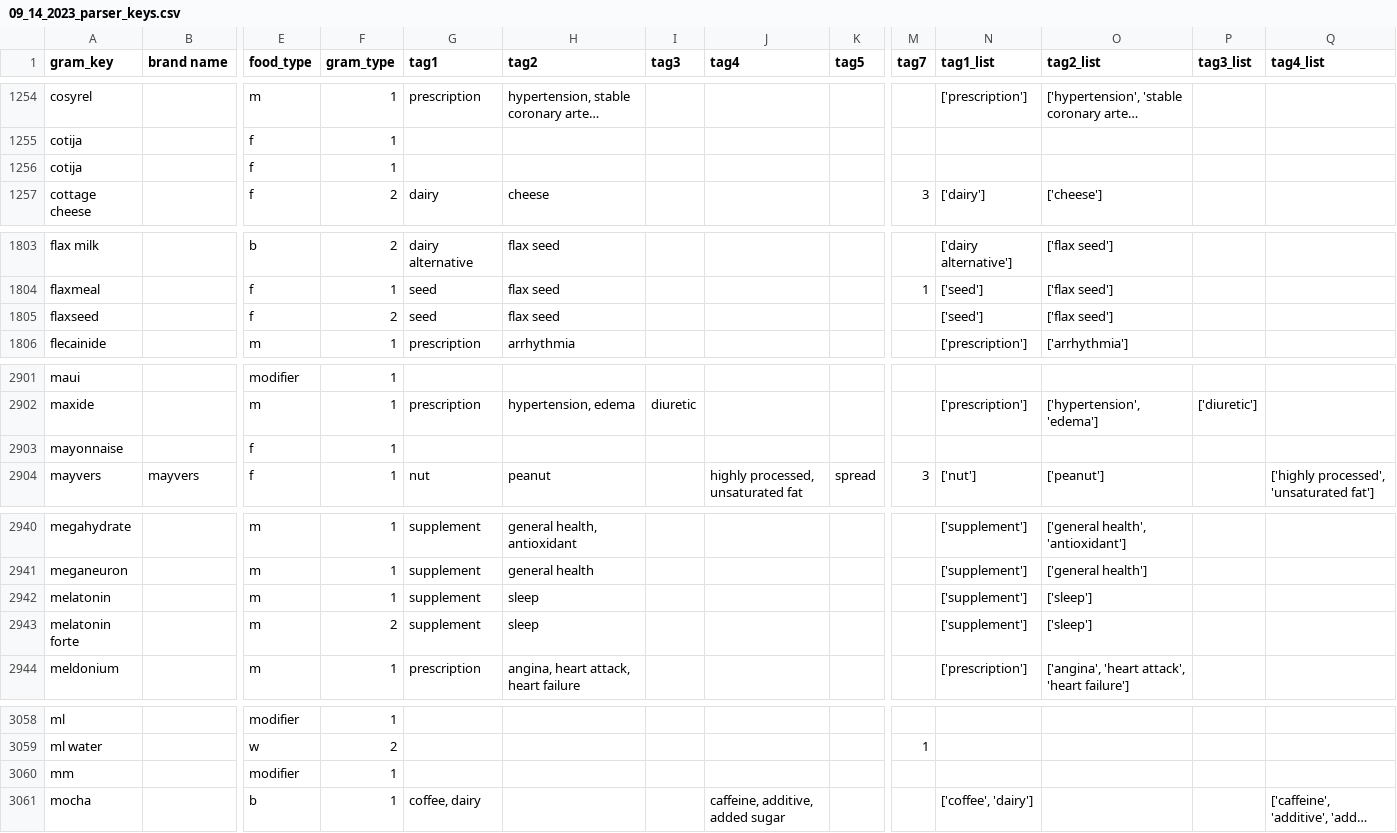
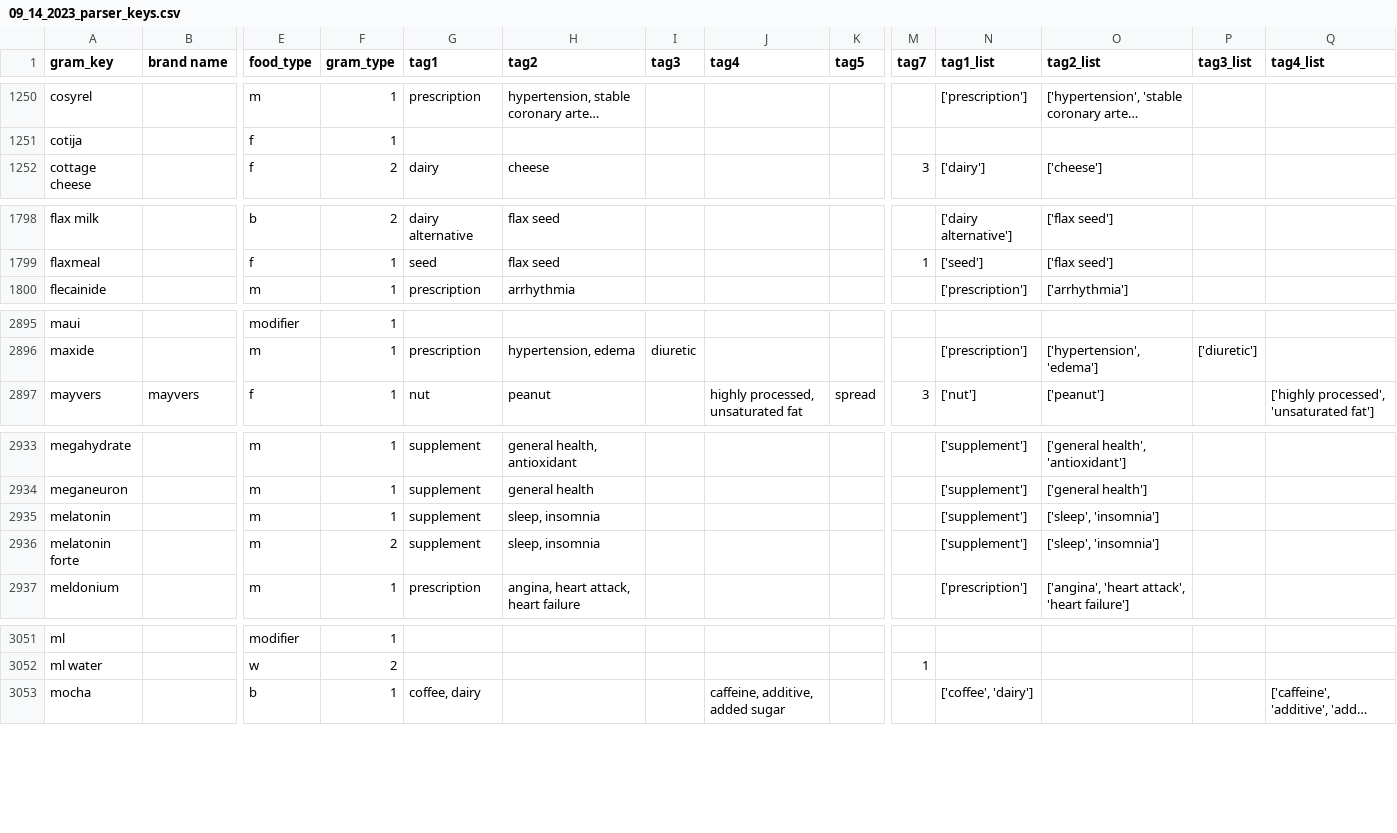
Before and after one commit to tktran11/treets, a CSV file: data/09_14_2023_parser_keys.csv, drawn as a sheet; only a part is shown, gaps mark what is left out; long unchanged cells end in …; removed rows and columns are numbered as before the commit, all else as after; rows hold the shown columns only; the diff covers the shown part only; the diff names each change by its address in the sheet, - before the commit and + after, or states it on an @@ line.

```diff
--- a/data/09_14_2023_parser_keys.csv
+++ b/data/09_14_2023_parser_keys.csv
-row 1256: cotija |  | f | 1
-row 1805: flaxseed |  | f | 2 | seed | flax seed |  |  |  |  | ['seed'] | ['flax seed']
-row 2903: mayonnaise |  | f | 1
-H2935:H2936 (tag2): sleep
+H2935:H2936 (tag2): sleep, insomnia
-O2935:O2936 (tag2_list): ['sleep']
+O2935:O2936 (tag2_list): ['sleep', 'insomnia']
-row 3060: mm |  | modifier | 1
```
Also changed, not shown: 9 removed rows, 7 moved rows and 1 edited cell elsewhere in this file, 2 other files.
